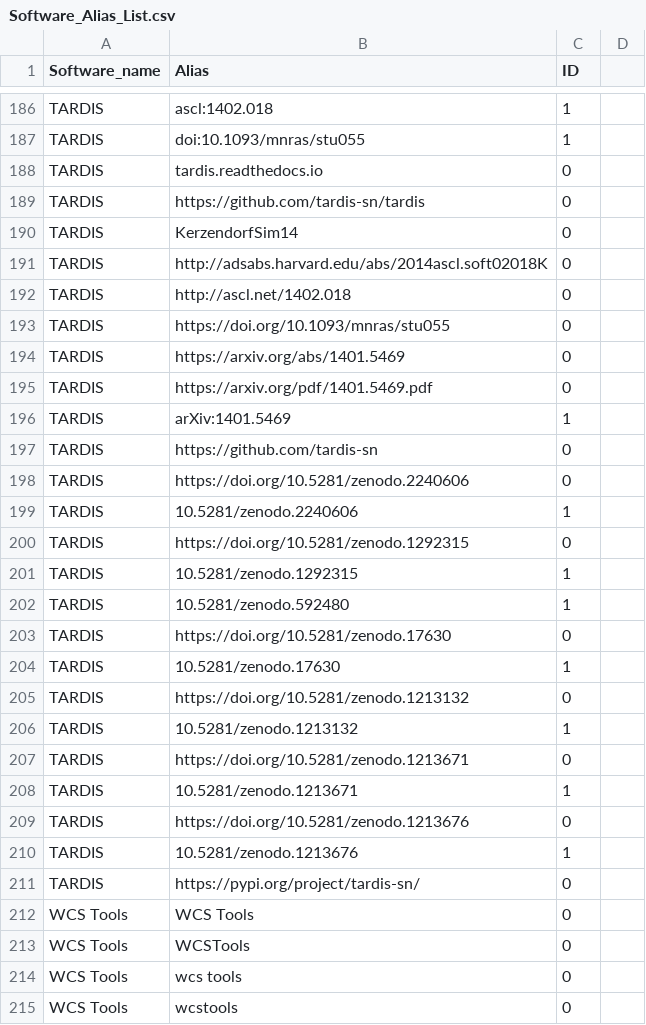
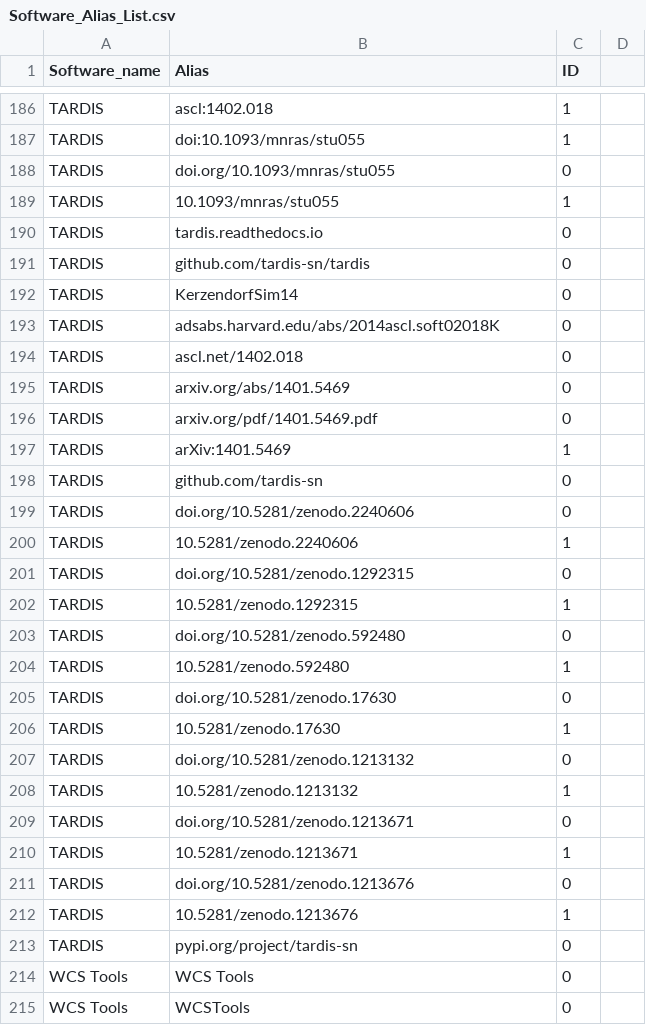
Before and after one commit to CfA-Library/Cite_Astro_Software, a CSV file: Citation_Study_2019/Software_Alias_List.csv, drawn as a sheet; only a part is shown, gaps mark what is left out; the shorter side is filled out with more unchanged rows; the diff covers the shown part only.

Commit message:
Update Software_Alias_List.csv

```diff
--- a/Citation_Study_2019/Software_Alias_List.csv
+++ b/Citation_Study_2019/Software_Alias_List.csv
@@ -187,26 +187,28 @@ TARDIS,ascl:1402.018,1
 TARDIS,doi:10.1093/mnras/stu055,1
+TARDIS,doi.org/10.1093/mnras/stu055,0
+TARDIS,10.1093/mnras/stu055,1
 TARDIS,tardis.readthedocs.io,0
-TARDIS,https://github.com/tardis-sn/tardis,0
+TARDIS,github.com/tardis-sn/tardis,0
 TARDIS,KerzendorfSim14,0
-TARDIS,http://adsabs.harvard.edu/abs/2014ascl.soft02018K,0
-TARDIS,http://ascl.net/1402.018,0
-TARDIS,https://doi.org/10.1093/mnras/stu055,0
-TARDIS,https://arxiv.org/abs/1401.5469,0
-TARDIS,https://arxiv.org/pdf/1401.5469.pdf,0
+TARDIS,adsabs.harvard.edu/abs/2014ascl.soft02018K,0
+TARDIS,ascl.net/1402.018,0
+TARDIS,arxiv.org/abs/1401.5469,0
+TARDIS,arxiv.org/pdf/1401.5469.pdf,0
 TARDIS,arXiv:1401.5469,1
-TARDIS,https://github.com/tardis-sn,0
-TARDIS,https://doi.org/10.5281/zenodo.2240606,0
+TARDIS,github.com/tardis-sn,0
+TARDIS,doi.org/10.5281/zenodo.2240606,0
 TARDIS,10.5281/zenodo.2240606,1
-TARDIS,https://doi.org/10.5281/zenodo.1292315,0
+TARDIS,doi.org/10.5281/zenodo.1292315,0
 TARDIS,10.5281/zenodo.1292315,1
+TARDIS,doi.org/10.5281/zenodo.592480,0
 TARDIS,10.5281/zenodo.592480,1
-TARDIS,https://doi.org/10.5281/zenodo.17630,0
+TARDIS,doi.org/10.5281/zenodo.17630,0
 TARDIS,10.5281/zenodo.17630,1
-TARDIS,https://doi.org/10.5281/zenodo.1213132,0
+TARDIS,doi.org/10.5281/zenodo.1213132,0
 TARDIS,10.5281/zenodo.1213132,1
-TARDIS,https://doi.org/10.5281/zenodo.1213671,0
+TARDIS,doi.org/10.5281/zenodo.1213671,0
 TARDIS,10.5281/zenodo.1213671,1
-TARDIS,https://doi.org/10.5281/zenodo.1213676,0
+TARDIS,doi.org/10.5281/zenodo.1213676,0
 TARDIS,10.5281/zenodo.1213676,1
-TARDIS,https://pypi.org/project/tardis-sn/,0
+TARDIS,pypi.org/project/tardis-sn,0
 WCS Tools,WCS Tools,0
```
Also changed, not shown: 14 added rows, 4 removed rows and 118 edited cells elsewhere in this file.
